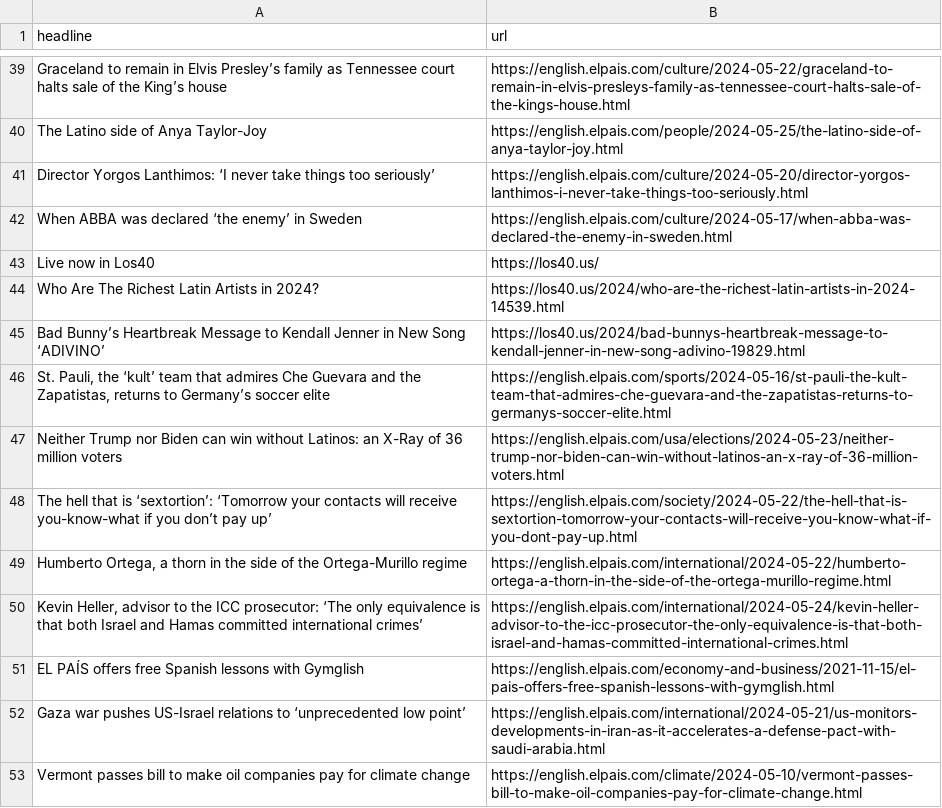
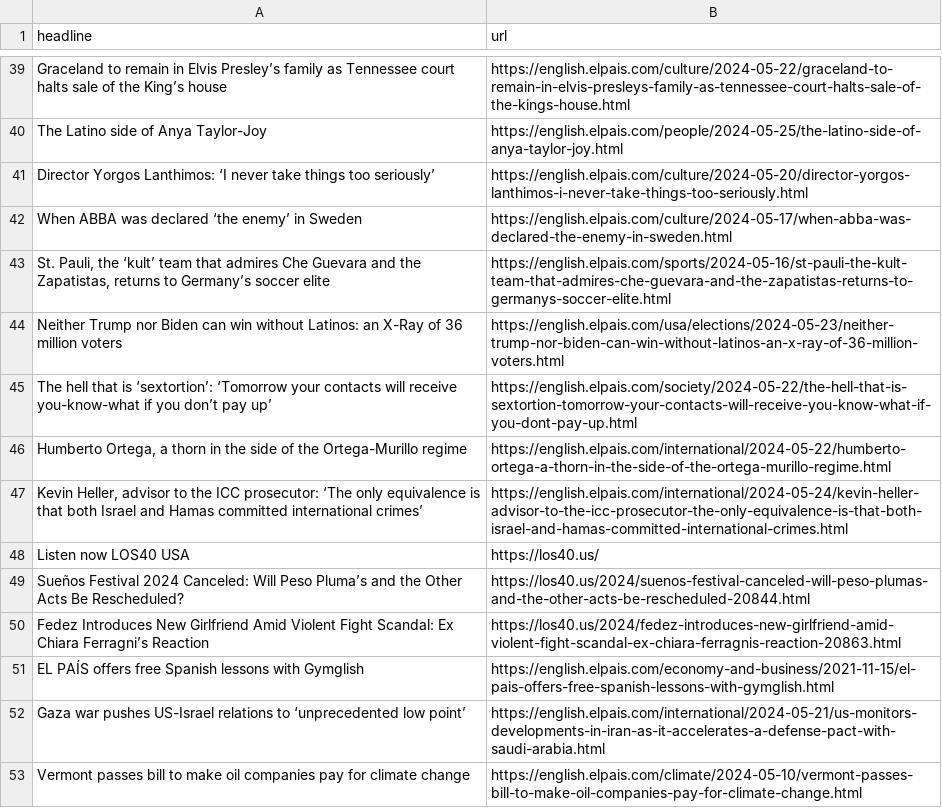
Before and after one commit to shivangibishnoi/github-autoscraper, a CSV file: headlines.csv, drawn as a sheet; only a part is shown, gaps mark what is left out; removed rows and columns are numbered as before the commit, all else as after; the diff covers the shown part only; the diff names each change by its address in the sheet, - before the commit and + after, or states it on an @@ line.

```diff
--- a/headlines.csv
+++ b/headlines.csv
-row 43: Live now in Los40 | https://los40.us/
-row 44: Who Are The Richest Latin Artists in 2024? | https://los40.us/2024/who-are-the-richest-latin-artists-in-2024-14539.html
-row 45: Bad Bunny’s Heartbreak Message to Kendall Jenner in New Song ‘ADIVINO’ | https://los40.us/2024/bad-bunnys-heartbreak-message-to-kendall-jenner-in-new-song-adivino-19829.html
+row 48: Listen now LOS40 USA | https://los40.us/
+row 49: Sueños Festival 2024 Canceled: Will Peso Pluma’s and the Other Acts Be Rescheduled? | https://los40.us/2024/suenos-festival-canceled-will-peso-plumas-and-the-other-acts-be-rescheduled-20844.html
+row 50: Fedez Introduces New Girlfriend Amid Violent Fight Scandal: Ex Chiara Ferragni’s Reaction | https://los40.us/2024/fedez-introduces-new-girlfriend-amid-violent-fight-scandal-ex-chiara-ferragnis-reaction-20863.html
```
Also changed, not shown: 9 added rows, 9 removed rows and 9 moved rows elsewhere in this file.
